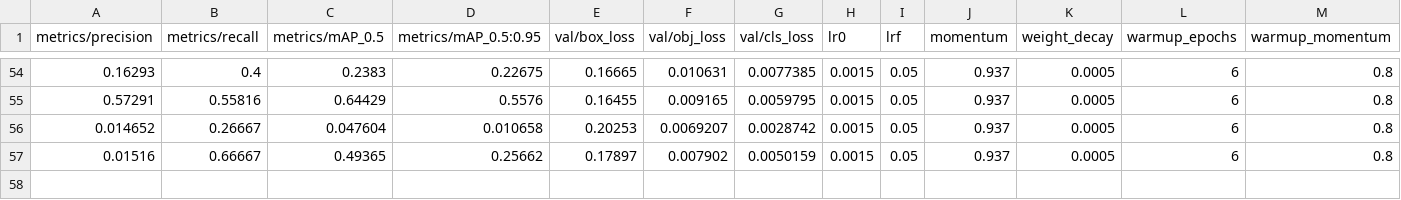
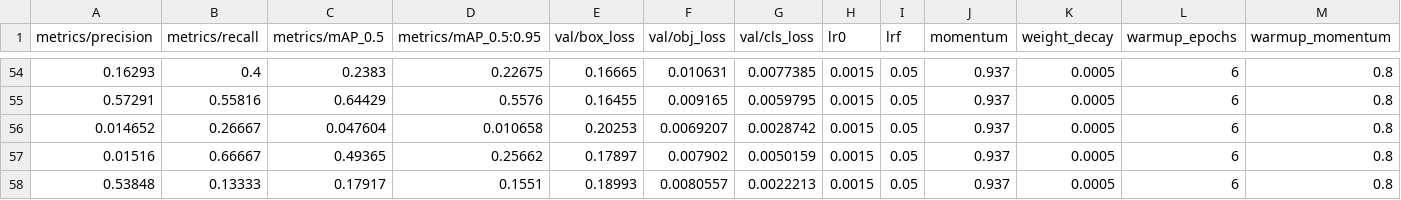
Before and after one commit to arycunningham/yolov5, a CSV file: runs/evolve/f2_evolve/evolve.csv, drawn as a sheet; only a part is shown, gaps mark what is left out; rows hold the shown columns only; the diff names each change by its address in the sheet, - before the commit and + after, or states it on an @@ line.

```diff
--- a/runs/evolve/f2_evolve/evolve.csv
+++ b/runs/evolve/f2_evolve/evolve.csv
+row 58: 0.53848 | 0.13333 | 0.17917 | 0.1551 | 0.18993 | 0.0080557 | 0.0022213 | 0.0015 | 0.05 | 0.937 | 0.0005 | 6 | 0.8
```
Also changed, not shown: runs/evolve/f2_evolve/results.csv, 2 other files.
